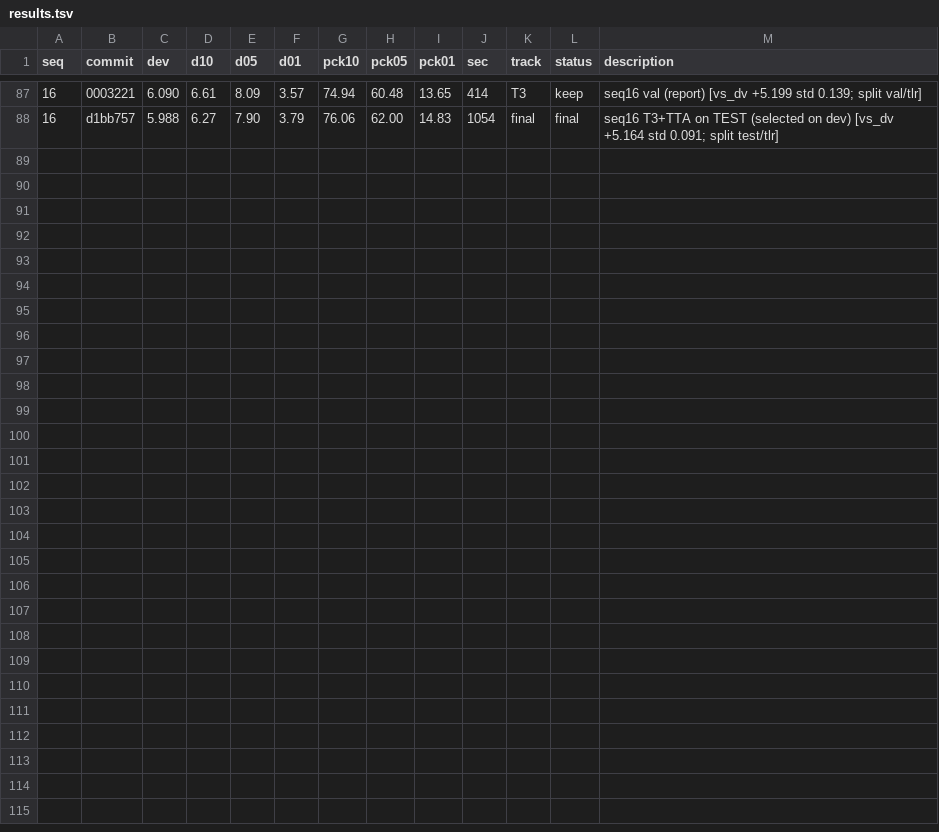
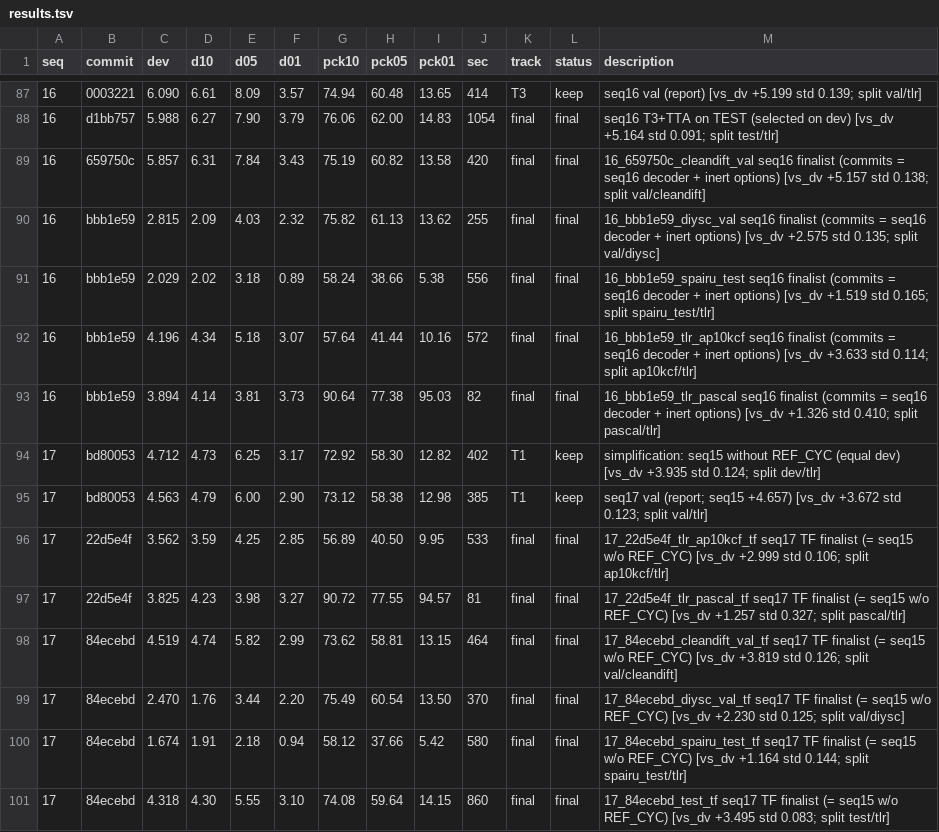
Before and after one commit to Voldemort108X/SemCorr_autoresearch, a TSV file: results.tsv, drawn as a sheet; only a part is shown, gaps mark what is left out; the diff names each change by its address in the sheet, - before the commit and + after, or states it on an @@ line.

Commit message:
seq17 finalist rows

```diff
--- a/results.tsv
+++ b/results.tsv
+row 89: 16 | 659750c | 5.857 | 6.31 | 7.84 | 3.43 | 75.19 | 60.82 | 13.58 | 420 | final | final | 16_659750c_cleandift_val seq16 finalist (commits = seq16 decoder + inert options) [vs_dv +5.157 std 0.138; split val/cleandift]
+row 90: 16 | bbb1e59 | 2.815 | 2.09 | 4.03 | 2.32 | 75.82 | 61.13 | 13.62 | 255 | final | final | 16_bbb1e59_diysc_val seq16 finalist (commits = seq16 decoder + inert options) [vs_dv +2.575 std 0.135; split val/diysc]
+row 91: 16 | bbb1e59 | 2.029 | 2.02 | 3.18 | 0.89 | 58.24 | 38.66 | 5.38 | 556 | final | final | 16_bbb1e59_spairu_test seq16 finalist (commits = seq16 decoder + inert options) [vs_dv +1.519 std 0.165; split spairu_test/tlr]
+row 92: 16 | bbb1e59 | 4.196 | 4.34 | 5.18 | 3.07 | 57.64 | 41.44 | 10.16 | 572 | final | final | 16_bbb1e59_tlr_ap10kcf seq16 finalist (commits = seq16 decoder + inert options) [vs_dv +3.633 std 0.114; split ap10kcf/tlr]
+row 93: 16 | bbb1e59 | 3.894 | 4.14 | 3.81 | 3.73 | 90.64 | 77.38 | 95.03 | 82 | final | final | 16_bbb1e59_tlr_pascal seq16 finalist (commits = seq16 decoder + inert options) [vs_dv +1.326 std 0.410; split pascal/tlr]
+row 94: 17 | bd80053 | 4.712 | 4.73 | 6.25 | 3.17 | 72.92 | 58.30 | 12.82 | 402 | T1 | keep | simplification: seq15 without REF_CYC (equal dev) [vs_dv +3.935 std 0.124; split dev/tlr]
+row 95: 17 | bd80053 | 4.563 | 4.79 | 6.00 | 2.90 | 73.12 | 58.38 | 12.98 | 385 | T1 | keep | seq17 val (report; seq15 +4.657) [vs_dv +3.672 std 0.123; split val/tlr]
+row 96: 17 | 22d5e4f | 3.562 | 3.59 | 4.25 | 2.85 | 56.89 | 40.50 | 9.95 | 533 | final | final | 17_22d5e4f_tlr_ap10kcf_tf seq17 TF finalist (= seq15 w/o REF_CYC) [vs_dv +2.999 std 0.106; split ap10kcf/tlr]
+row 97: 17 | 22d5e4f | 3.825 | 4.23 | 3.98 | 3.27 | 90.72 | 77.55 | 94.57 | 81 | final | final | 17_22d5e4f_tlr_pascal_tf seq17 TF finalist (= seq15 w/o REF_CYC) [vs_dv +1.257 std 0.327; split pascal/tlr]
+row 98: 17 | 84ecebd | 4.519 | 4.74 | 5.82 | 2.99 | 73.62 | 58.81 | 13.15 | 464 | final | final | 17_84ecebd_cleandift_val_tf seq17 TF finalist (= seq15 w/o REF_CYC) [vs_dv +3.819 std 0.126; split val/cleandift]
+row 99: 17 | 84ecebd | 2.470 | 1.76 | 3.44 | 2.20 | 75.49 | 60.54 | 13.50 | 370 | final | final | 17_84ecebd_diysc_val_tf seq17 TF finalist (= seq15 w/o REF_CYC) [vs_dv +2.230 std 0.125; split val/diysc]
+row 100: 17 | 84ecebd | 1.674 | 1.91 | 2.18 | 0.94 | 58.12 | 37.66 | 5.42 | 580 | final | final | 17_84ecebd_spairu_test_tf seq17 TF finalist (= seq15 w/o REF_CYC) [vs_dv +1.164 std 0.144; split spairu_test/tlr]
+row 101: 17 | 84ecebd | 4.318 | 4.30 | 5.55 | 3.10 | 74.08 | 59.64 | 14.15 | 860 | final | final | 17_84ecebd_test_tf seq17 TF finalist (= seq15 w/o REF_CYC) [vs_dv +3.495 std 0.083; split test/tlr]
```
Also changed, not shown: 1 other file.
